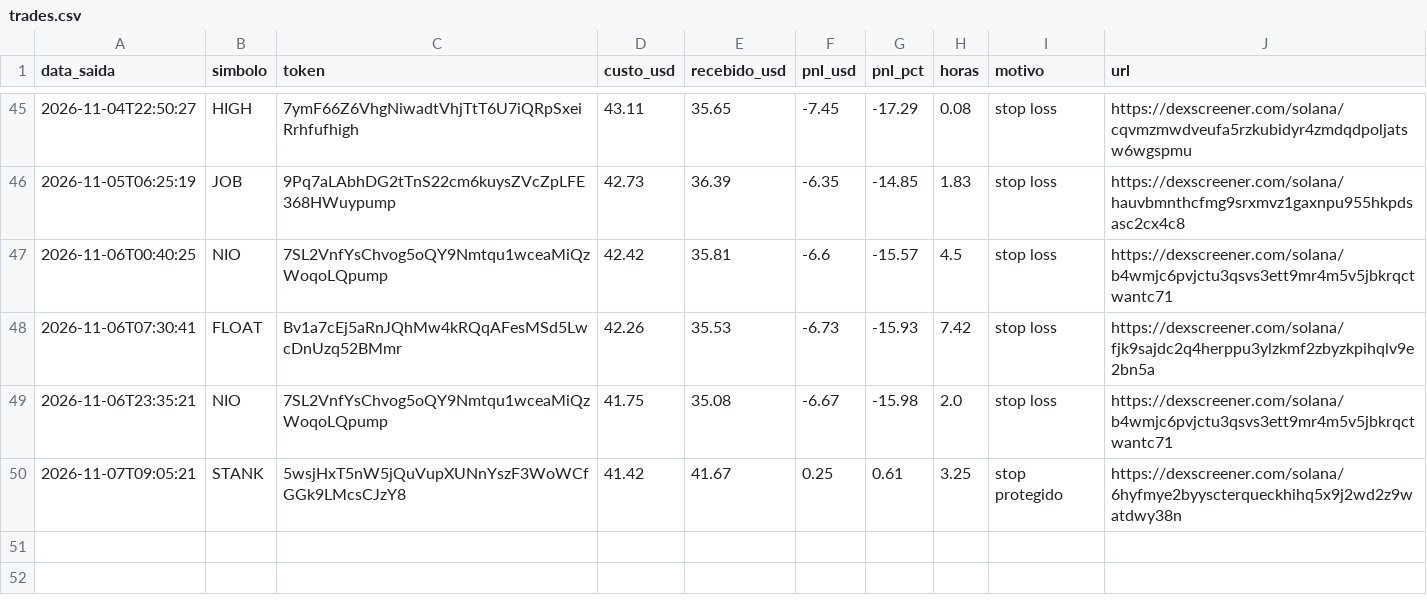
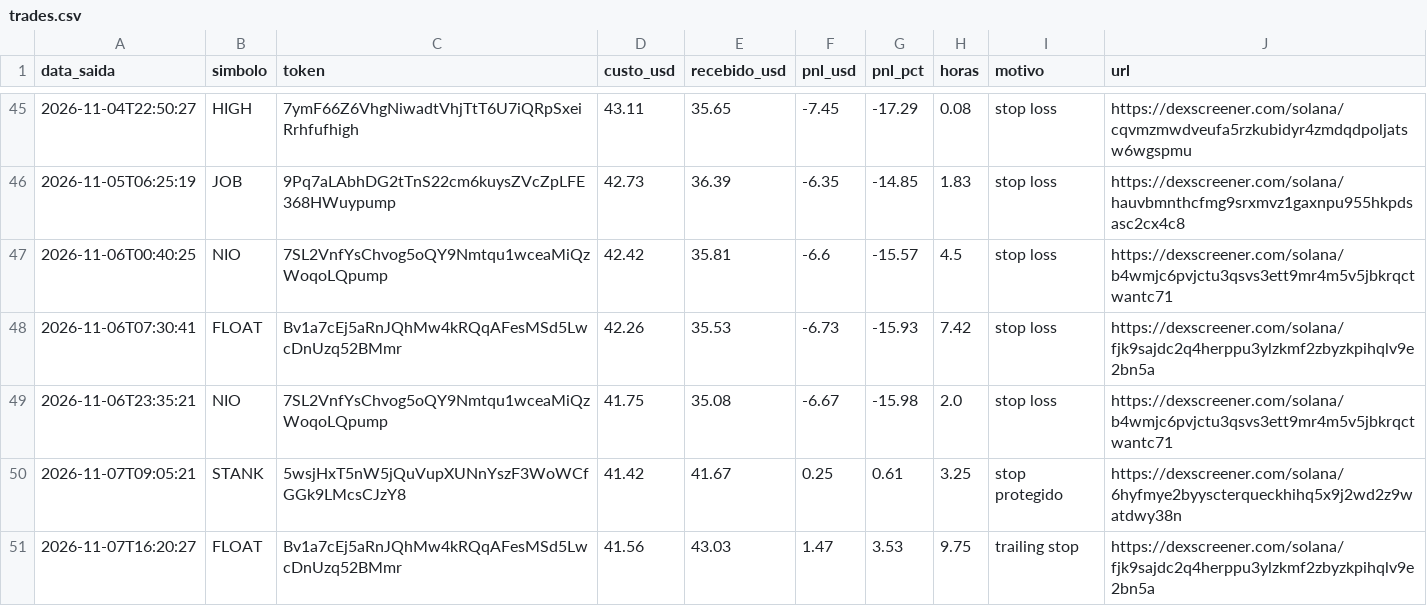
Before and after one commit to Herlms/bot-memecoins, a CSV file: trades.csv, drawn as a sheet; only a part is shown, gaps mark what is left out.

```diff
--- a/trades.csv
+++ b/trades.csv
@@ -50 +50,2 @@ data_saida,simbolo,token,custo_usd,recebido_usd,pnl_usd,pnl_pct,horas,motivo,url
 2026-11-07T09:05:21,STANK,5wsjHxT5nW5jQuVupXUNnYszF3WoWCfGGk9LMcsCJzY8,41.42,41.67,0.25,0.61,3.25,stop protegido,https://dexscreener.com/solana/6hyfmye2byyscterqueckhihq5x9j2wd2z9watdwy38n
+2026-11-07T16:20:27,FLOAT,Bv1a7cEj5aRnJQhMw4kRQqAFesMSd5LwcDnUzq52BMmr,41.56,43.03,1.47,3.53,9.75,trailing stop,https://dexscreener.com/solana/fjk9sajdc2q4herppu3ylzkmf2zbyzkpihqlv9e2bn5a
```
Also changed, not shown: 3 other files.
